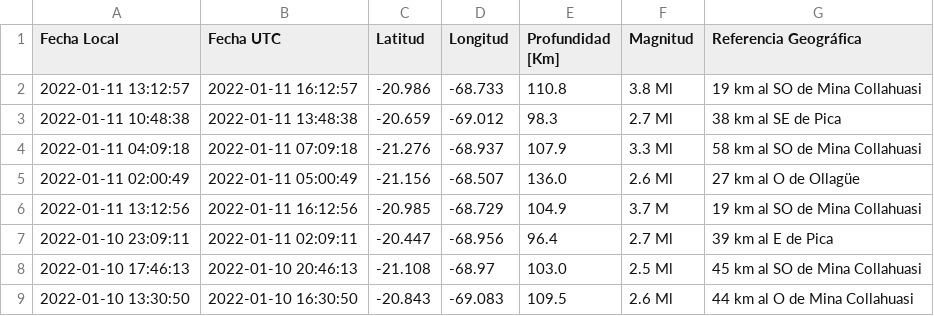
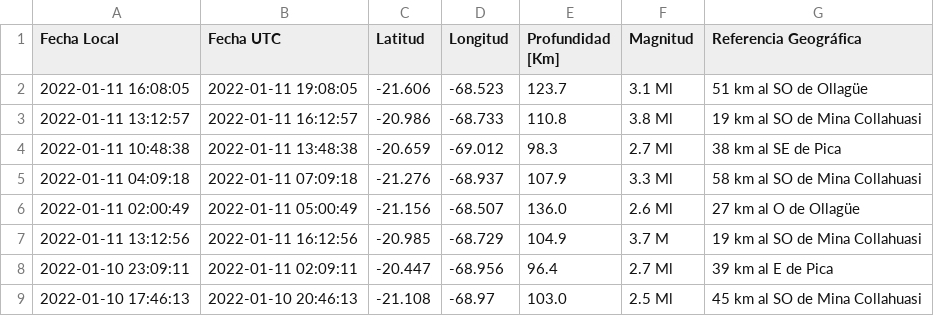
Before and after one commit to brunooviedo/sismosiquique, a CSV file: data_iqq.csv, drawn as a sheet; only a part is shown; the shorter side is filled out with more unchanged rows; the diff names each change by its address in the sheet, - before the commit and + after, or states it on an @@ line.

```diff
--- a/data_iqq.csv
+++ b/data_iqq.csv
+row 2: 2022-01-11 16:08:05 | 2022-01-11 19:08:05 | -21.606 | -68.523 | 123.7 | 3.1 Ml | 51 km al SO de Ollagüe
```
Also changed, not shown: data_iquique.csv, 2 other files.
